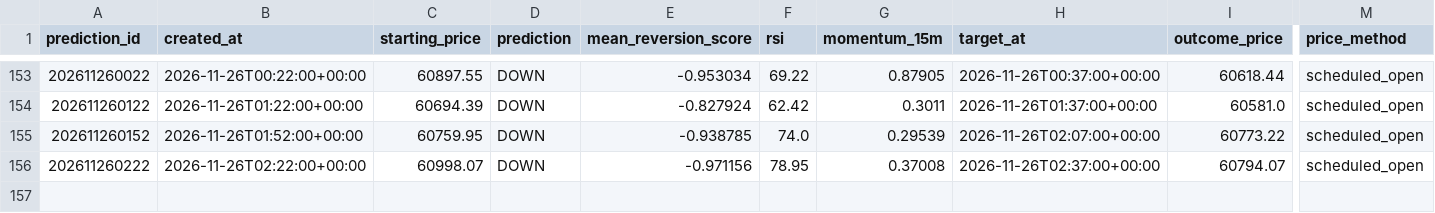
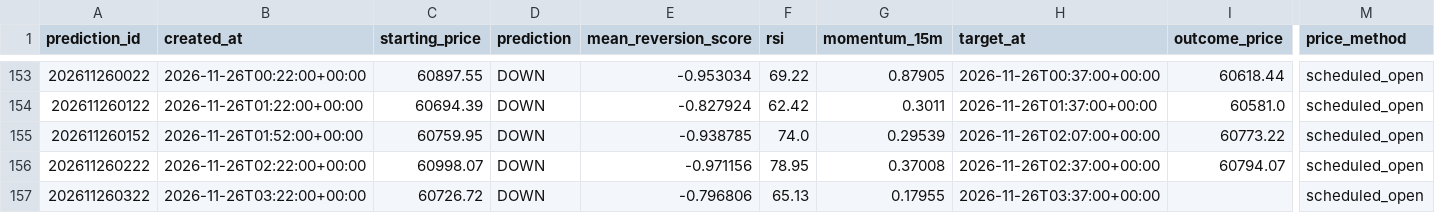
Before and after one commit to UncleJeffaffa/bitcoin-prediction-bot, a CSV file: paper_filtered_mean_reversion.csv, drawn as a sheet; only a part is shown, gaps mark what is left out; rows hold the shown columns only; the diff names each change by its address in the sheet, - before the commit and + after, or states it on an @@ line.

```diff
--- a/paper_filtered_mean_reversion.csv
+++ b/paper_filtered_mean_reversion.csv
+row 157: 202611260322 | 2026-11-26T03:22:00+00:00 | 60726.72 | DOWN | -0.796806 | 65.13 | 0.17955 | 2026-11-26T03:37:00+00:00 |  | scheduled_open
```
Also changed, not shown: paper_mean_reversion.csv, predictions.csv.
